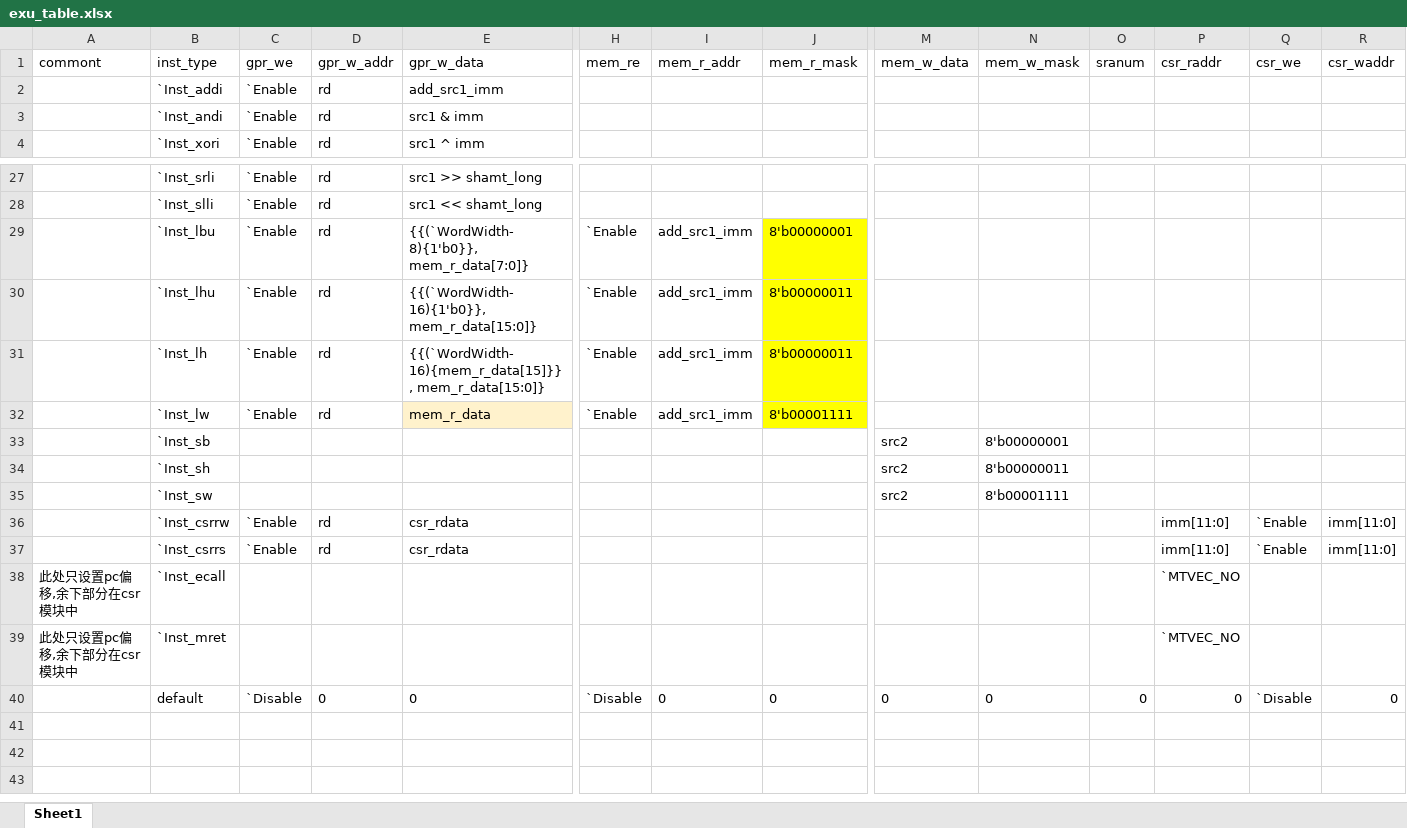
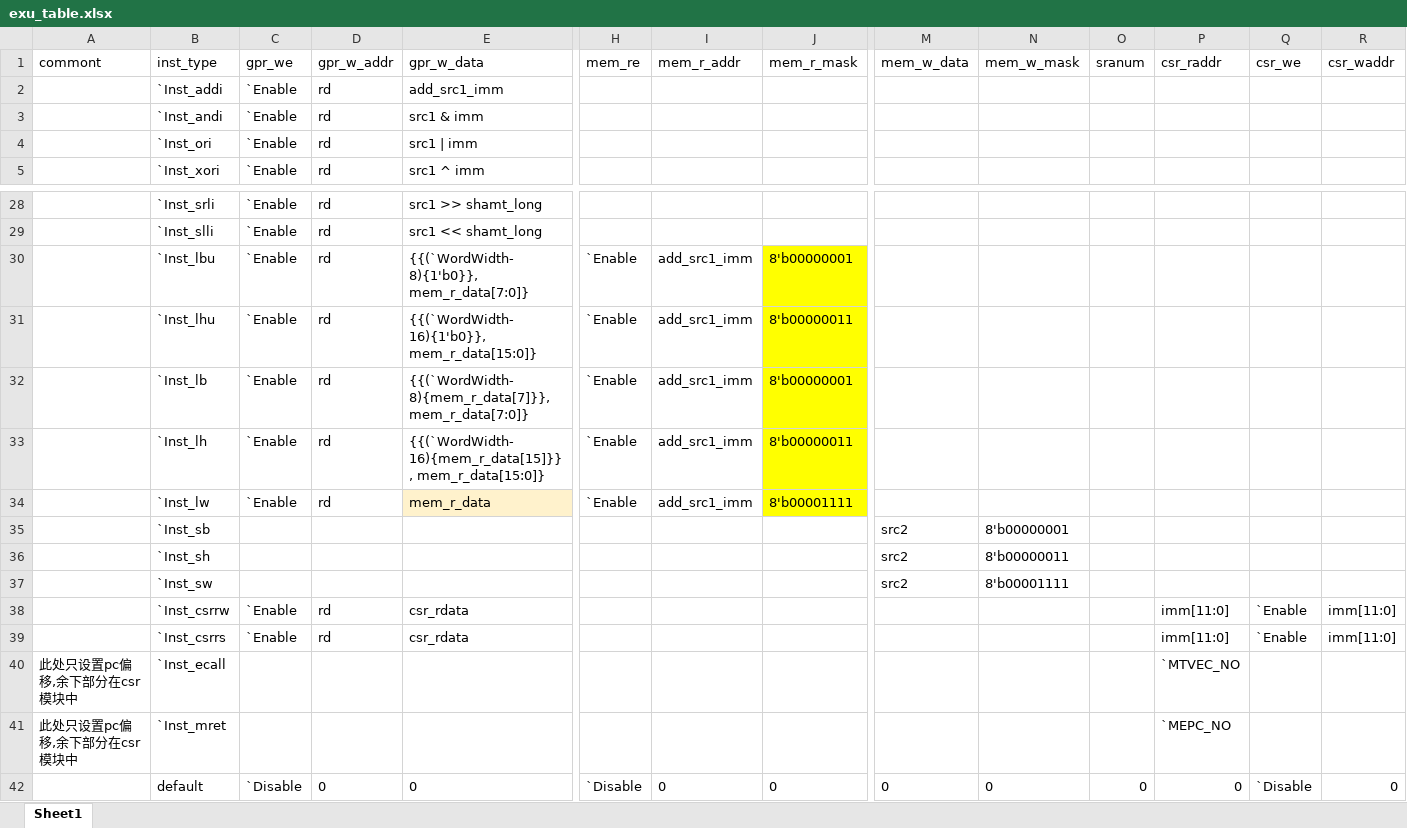
Before and after one commit to EPTansuo/ysyx_tapeout, an Excel workbook: npc/tools/exu_gen/exu_table.xlsx, sheet Sheet1, drawn as a sheet; only a part is shown, gaps mark what is left out; values as stored, in another font and other column widths than the file's, no borders; addresses are those after the commit; rows hold the shown columns only; the diff names each change by its address in the sheet, - before the commit and + after, or states it on an @@ line.

```diff
--- a/npc/tools/exu_gen/exu_table.xlsx (sheet Sheet1)
+++ b/npc/tools/exu_gen/exu_table.xlsx (sheet Sheet1)
+row 4:  | `Inst_ori | `Enable | rd | src1 | imm
+row 32:  | `Inst_lb | `Enable | rd | {{(`WordWidth-8){mem_r_data[7]}}, mem_r_data[7:0]} | `Enable | add_src1_imm | 8'b00000001
-P41 (csr_raddr): `MTVEC_NO
+P41 (csr_raddr): `MEPC_NO
```
Also changed, not shown: 2 other files.
